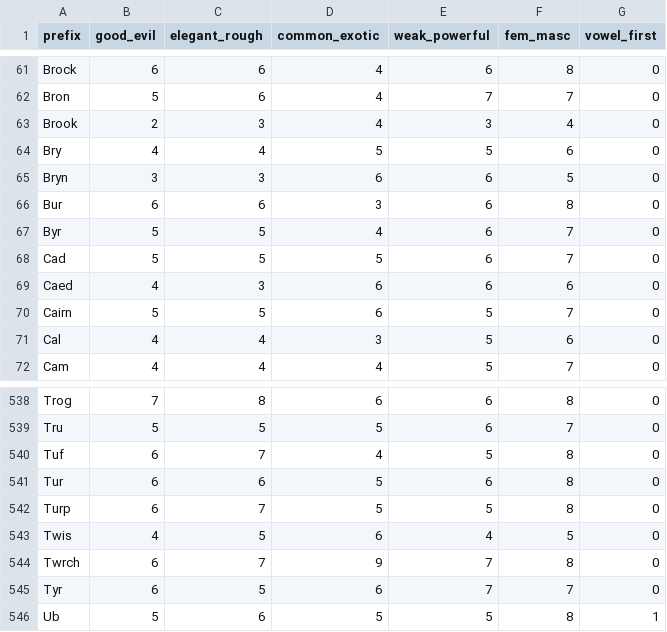
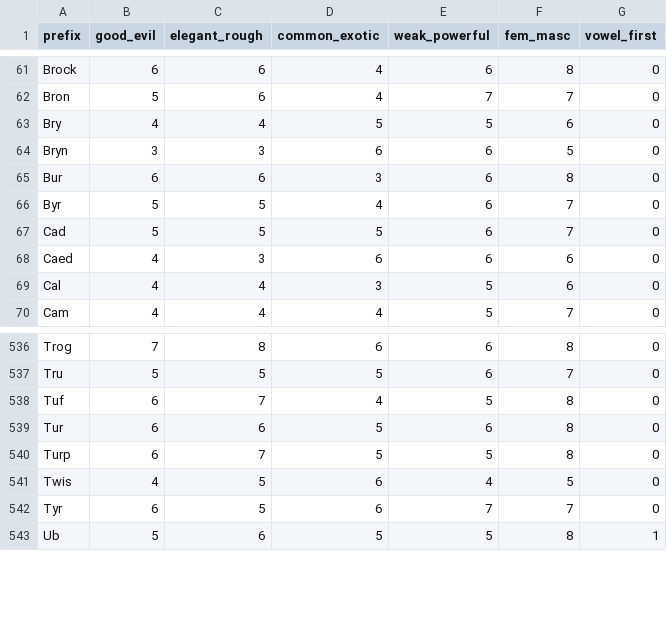
Before and after one commit to charliebutter/fantasy-name-generator-web, a CSV file: fantasynamegen/data/druid/prefixes.csv, drawn as a sheet; only a part is shown, gaps mark what is left out; the diff names each change by its address in the sheet, - before the commit and + after, or states it on an @@ line.

```diff
--- a/fantasynamegen/data/druid/prefixes.csv
+++ b/fantasynamegen/data/druid/prefixes.csv
-row 63: Brook | 2 | 3 | 4 | 3 | 4 | 0
-row 70: Cairn | 5 | 5 | 6 | 5 | 7 | 0
-row 544: Twrch | 6 | 7 | 9 | 7 | 8 | 0
```
Also changed, not shown: 5 other files.
